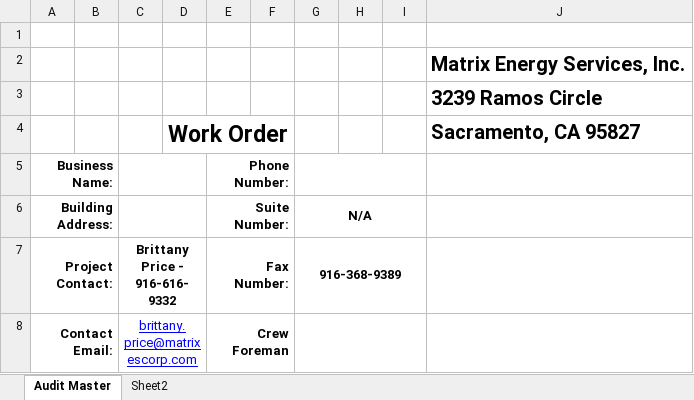
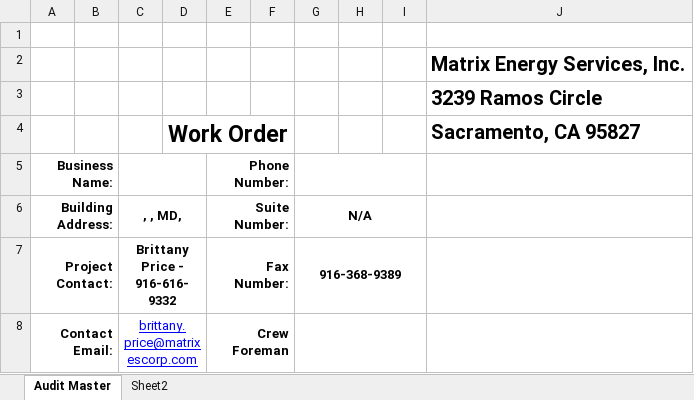
Before and after one commit to smurfing/MatrixPepco, an Excel workbook: Work Order - Lighting.xlsx, sheet Audit Master, drawn as a sheet; only a part is shown; values as stored, in another font and other column widths than the file's, no borders; charts and pictures not drawn; the diff names each change by its address in the sheet, - before the commit and + after, or states it on an @@ line.

```diff
--- a/Work Order - Lighting.xlsx (sheet Audit Master)
+++ b/Work Order - Lighting.xlsx (sheet Audit Master)
-C6: (empty)
+C6: , , MD,
```
Also changed, not shown: Matrix WTEA Data Collection Form for Data Entry.xlsm, SB_Pepco_Lighting.xlsx, 1 other file.
